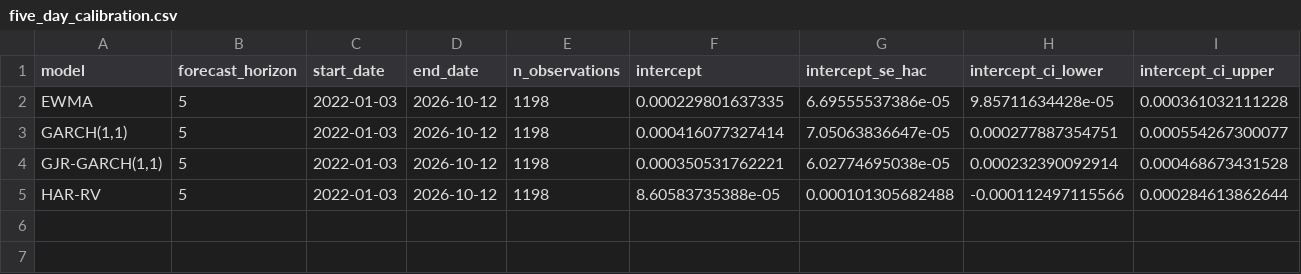
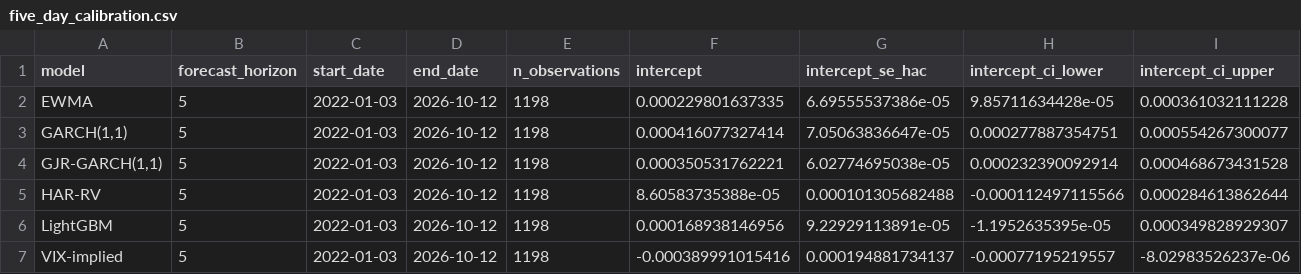
Before and after one commit to quantababy/VolatilityForge, a CSV file: reports/five_day_calibration.csv, drawn as a sheet; only a part is shown; rows hold the shown columns only; the diff names each change by its address in the sheet, - before the commit and + after, or states it on an @@ line.

```diff
--- a/reports/five_day_calibration.csv
+++ b/reports/five_day_calibration.csv
+row 6: LightGBM | 5 | 2022-01-03 | 2026-10-12 | 1198 | 0.000168938146956 | 9.22929113891e-05 | -1.1952635395e-05 | 0.000349828929307
+row 7: VIX-implied | 5 | 2022-01-03 | 2026-10-12 | 1198 | -0.000389991015416 | 0.000194881734137 | -0.00077195219557 | -8.02983526237e-06
```
Also changed, not shown: reports/five_day_dm_sensitivity.csv, reports/five_day_model_comparison.csv, 22 other files.
